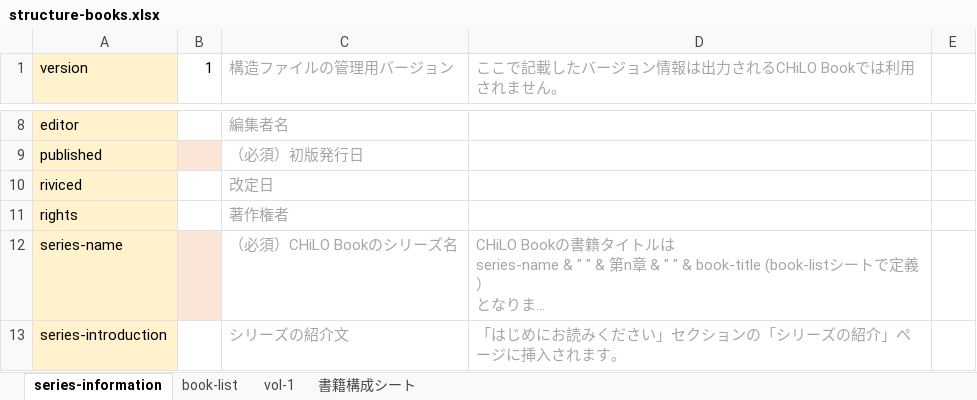
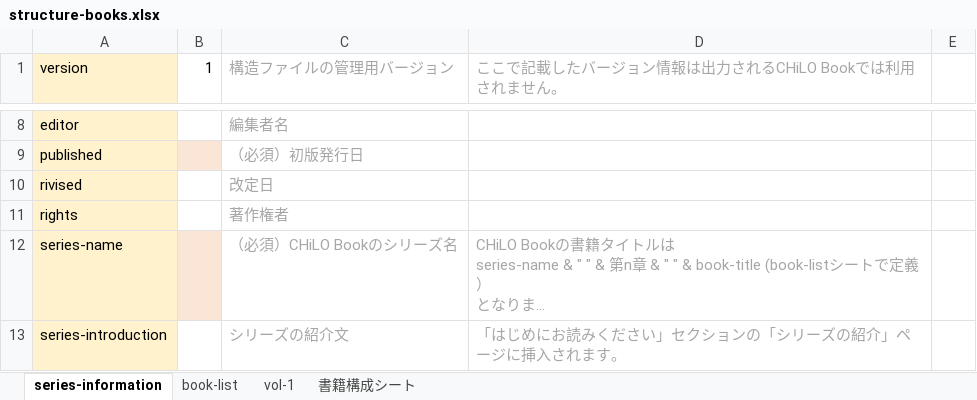
Before and after one commit to cccties/chilo-producer, an Excel workbook: chiloPro/template-series/structure-books.xlsx, sheet series-information, drawn as a sheet; only a part is shown, gaps mark what is left out; long unchanged cells end in …; values as stored, in another font and other column widths than the file's, no borders; charts and pictures not drawn; the diff names each change by its address in the sheet, - before the commit and + after, or states it on an @@ line.

Commit message:
structure-books.xlsxの更新

```diff
--- a/chiloPro/template-series/structure-books.xlsx (sheet series-information)
+++ b/chiloPro/template-series/structure-books.xlsx (sheet series-information)
-A10 (version): riviced
+A10 (version): rivised
```
Also changed, not shown: chiloPro/sample-series/structure-books_sample.xlsx.
